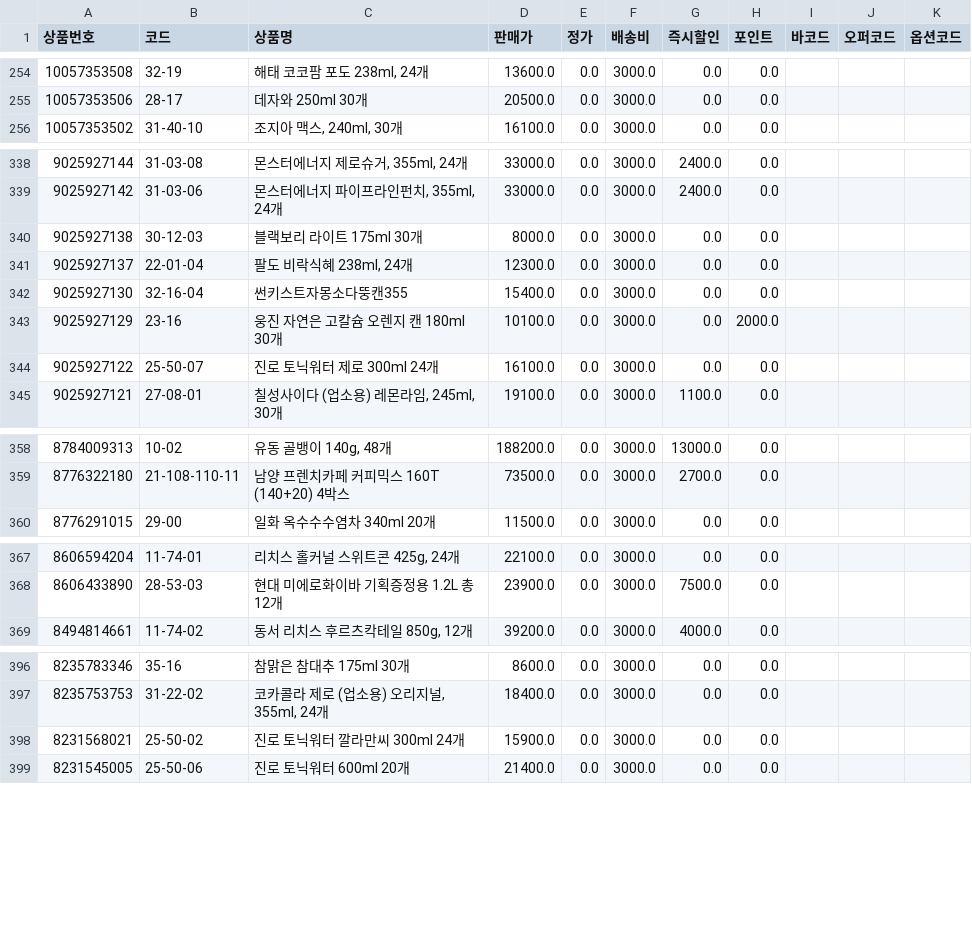
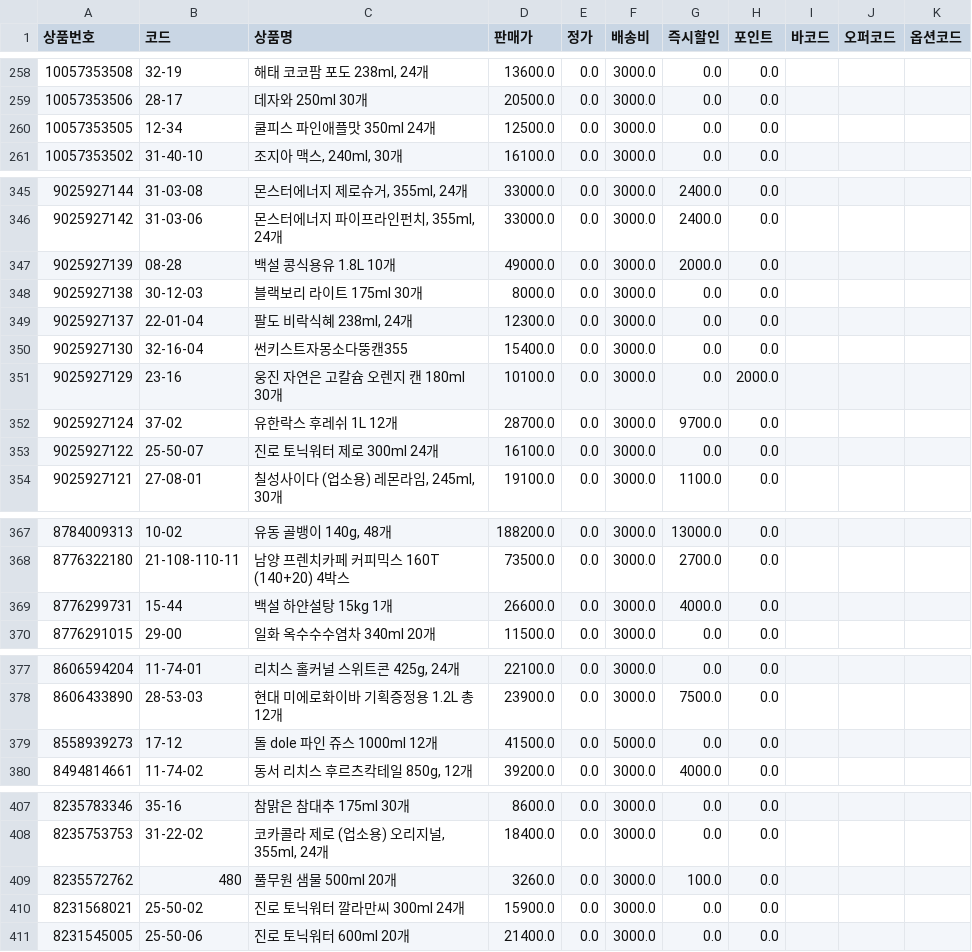
Before and after one commit to OURPROJECTDAO/work-automation-app, a CSV file: reference/listing_smartstore.csv, drawn as a sheet; only a part is shown, gaps mark what is left out; the diff covers the shown part only; the diff names each change by its address in the sheet, - before the commit and + after, or states it on an @@ line.

```diff
--- a/reference/listing_smartstore.csv
+++ b/reference/listing_smartstore.csv
+row 260: 10057353505 | 12-34 | 쿨피스 파인애플맛 350ml 24개 | 12500.0 | 0.0 | 3000.0 | 0.0 | 0.0
+row 347: 9025927139 | 08-28 | 백설 콩식용유 1.8L 10개 | 49000.0 | 0.0 | 3000.0 | 2000.0 | 0.0
+row 352: 9025927124 | 37-02 | 유한락스 후레쉬 1L 12개 | 28700.0 | 0.0 | 3000.0 | 9700.0 | 0.0
+row 369: 8776299731 | 15-44 | 백설 하얀설탕 15kg 1개 | 26600.0 | 0.0 | 3000.0 | 4000.0 | 0.0
+row 379: 8558939273 | 17-12 | 돌 dole 파인 쥬스 1000ml 12개 | 41500.0 | 0.0 | 5000.0 | 0.0 | 0.0
+row 409: 8235572762 | 480 | 풀무원 샘물 500ml 20개 | 3260.0 | 0.0 | 3000.0 | 100.0 | 0.0
```
Also changed, not shown: 14 added rows, 1 removed row and 5 edited cells elsewhere in this file.
